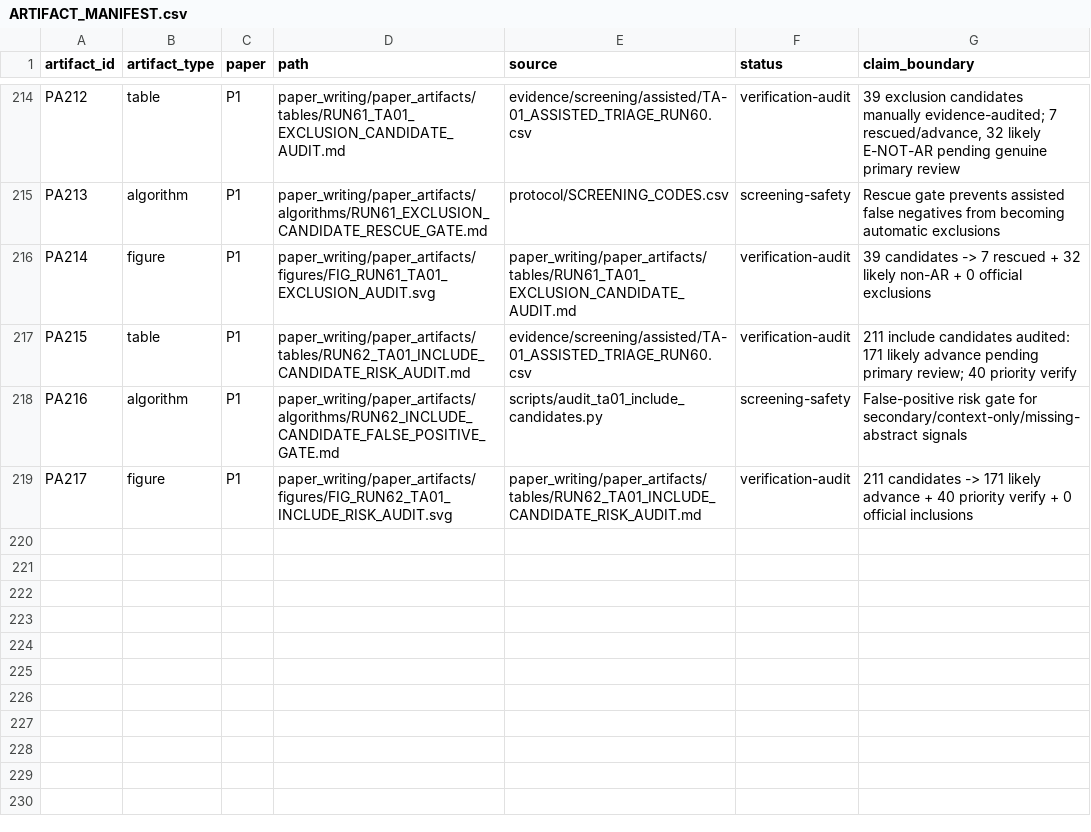
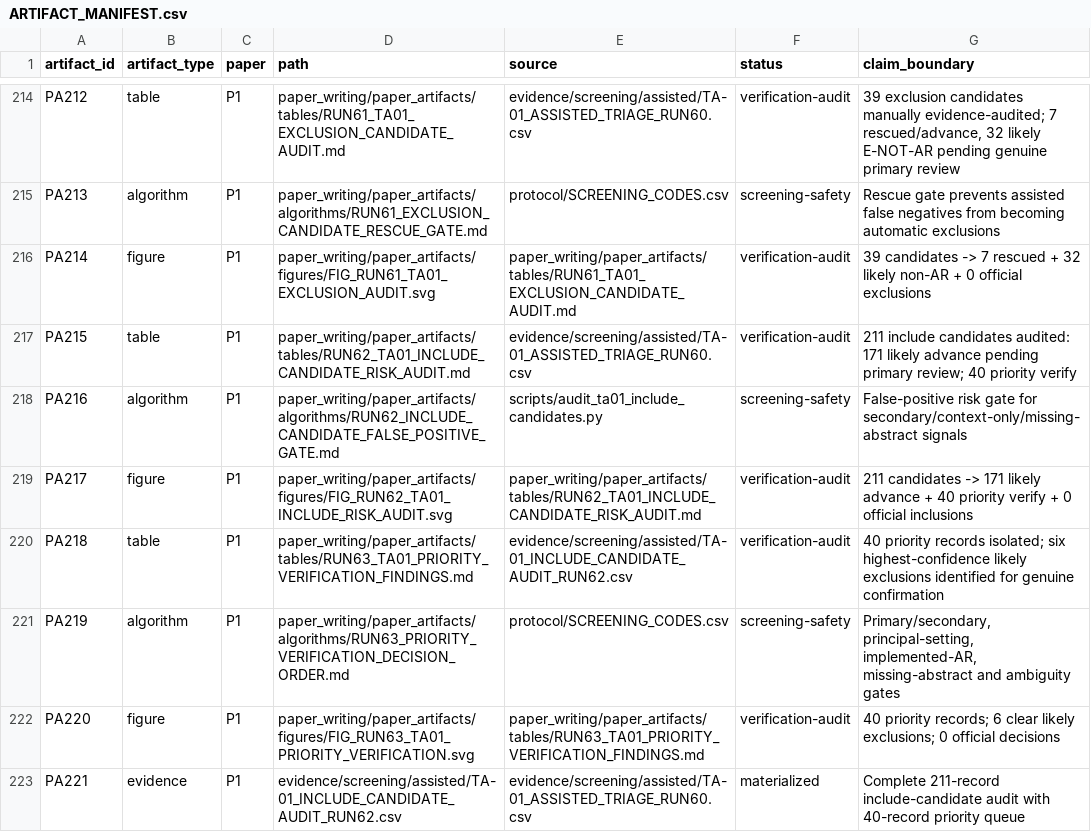
Before and after one commit to Arithmetic-Power-Geometry/Augmented-Reality-Systematic-Review, a CSV file: paper_writing/paper_artifacts/ARTIFACT_MANIFEST.csv, drawn as a sheet; only a part is shown, gaps mark what is left out; the diff names each change by its address in the sheet, - before the commit and + after, or states it on an @@ line.

Commit message:
Register Run 63 priority-verification artifacts

```diff
--- a/paper_writing/paper_artifacts/ARTIFACT_MANIFEST.csv
+++ b/paper_writing/paper_artifacts/ARTIFACT_MANIFEST.csv
+row 220: PA218 | table | P1 | paper_writing/paper_artifacts/tables/RUN63_TA01_PRIORITY_VERIFICATION_FINDINGS.md | evidence/screening/assisted/TA-01_INCLUDE_CANDIDATE_AUDIT_RUN62.csv | verification-audit | 40 priority records isolated; six highest-confidence likely exclusions identified for genuine confirmation
+row 221: PA219 | algorithm | P1 | paper_writing/paper_artifacts/algorithms/RUN63_PRIORITY_VERIFICATION_DECISION_ORDER.md | protocol/SCREENING_CODES.csv | screening-safety | Primary/secondary, principal-setting, implemented-AR, missing-abstract and ambiguity gates
+row 222: PA220 | figure | P1 | paper_writing/paper_artifacts/figures/FIG_RUN63_TA01_PRIORITY_VERIFICATION.svg | paper_writing/paper_artifacts/tables/RUN63_TA01_PRIORITY_VERIFICATION_FINDINGS.md | verification-audit | 40 priority records; 6 clear likely exclusions; 0 official decisions
+row 223: PA221 | evidence | P1 | evidence/screening/assisted/TA-01_INCLUDE_CANDIDATE_AUDIT_RUN62.csv | evidence/screening/assisted/TA-01_ASSISTED_TRIAGE_RUN60.csv | materialized | Complete 211-record include-candidate audit with 40-record priority queue
```
